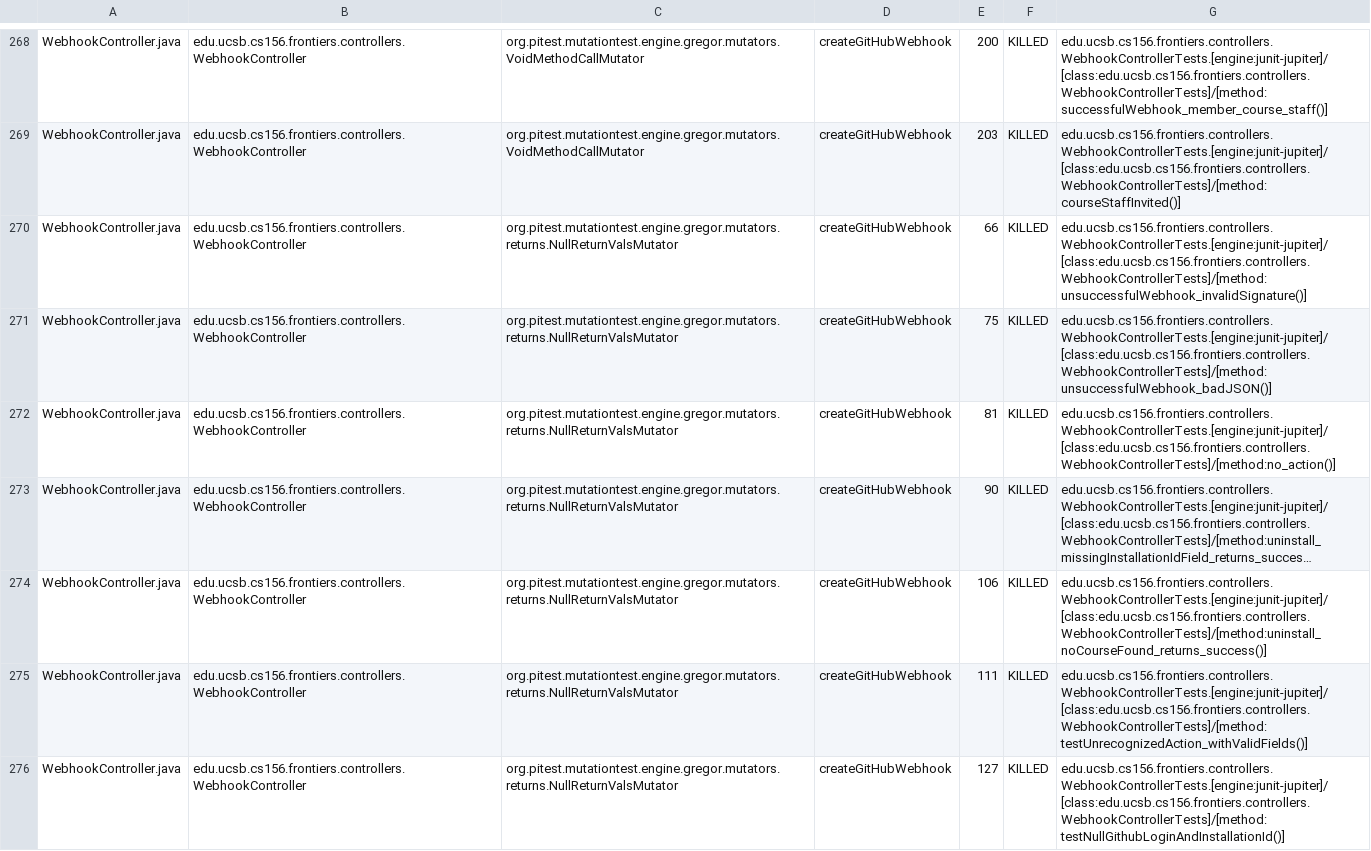
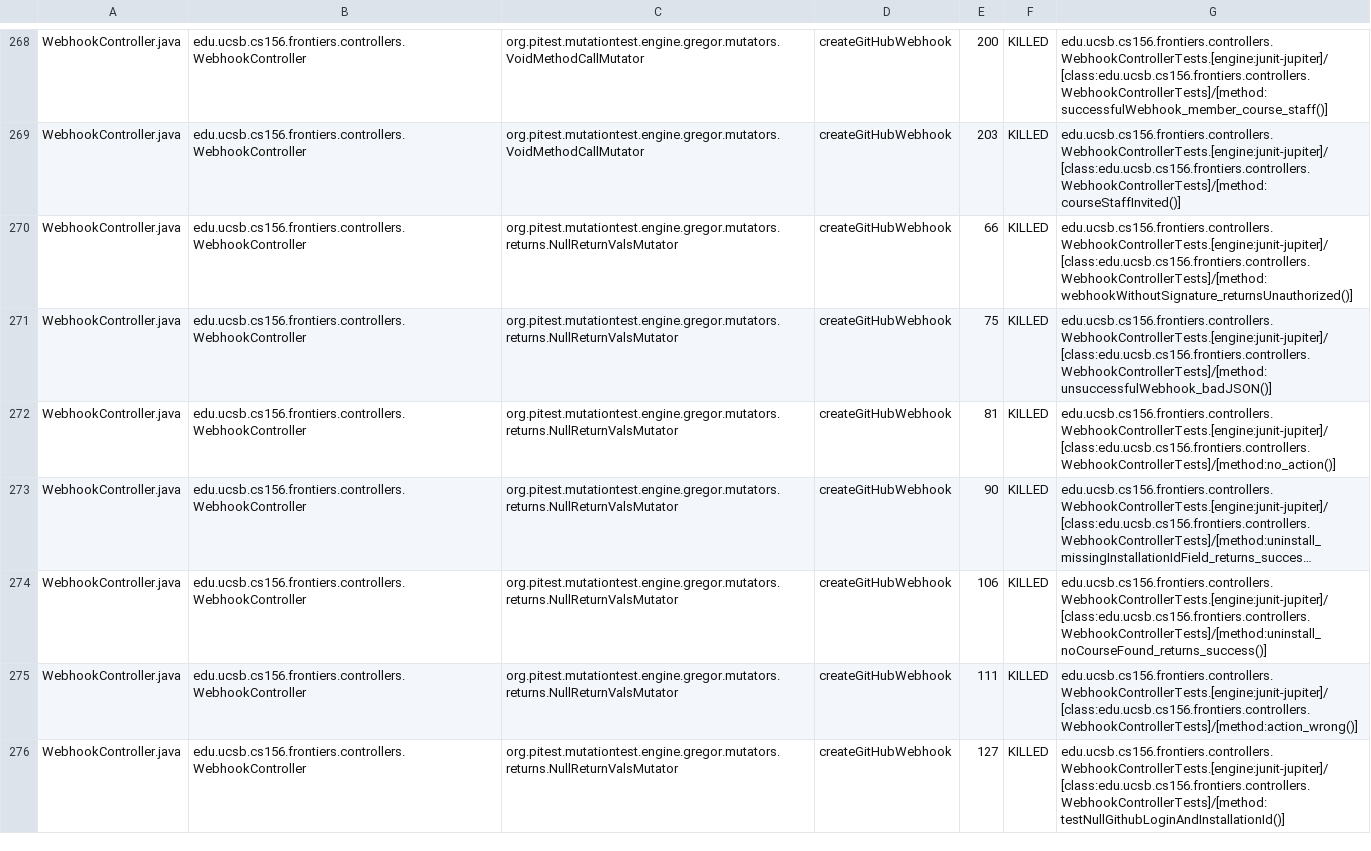
Before and after one commit to ucsb-cs156-f25/proj-frontiers-f25-12, a CSV file: prs/43/pitest/mutations.csv, drawn as a sheet; only a part is shown, gaps mark what is left out; long unchanged cells end in …; the diff covers the shown part only; the diff names each change by its address in the sheet, - before the commit and + after, or states it on an @@ line.

Commit message:
Deploying to gh-pages from @ ucsb-cs156-f25/proj-frontiers-f25-12@95ea02f03f2331d1fbb9d3551aaee96a4ee69f90 🚀

```diff
--- a/prs/43/pitest/mutations.csv
+++ b/prs/43/pitest/mutations.csv
-G270: edu.ucsb.cs156.frontiers.controllers.WebhookControllerTests.[engine:junit-jupiter]/[class:edu.ucsb.cs156.frontiers.controllers.WebhookControllerTests]/[method:unsuccessfulWebhook_invalidSignature()]
+G270: edu.ucsb.cs156.frontiers.controllers.WebhookControllerTests.[engine:junit-jupiter]/[class:edu.ucsb.cs156.frontiers.controllers.WebhookControllerTests]/[method:webhookWithoutSignature_returnsUnauthorized()]
-G275: edu.ucsb.cs156.frontiers.controllers.WebhookControllerTests.[engine:junit-jupiter]/[class:edu.ucsb.cs156.frontiers.controllers.WebhookControllerTests]/[method:testUnrecognizedAction_withValidFields()]
+G275: edu.ucsb.cs156.frontiers.controllers.WebhookControllerTests.[engine:junit-jupiter]/[class:edu.ucsb.cs156.frontiers.controllers.WebhookControllerTests]/[method:action_wrong()]
```
Also changed, not shown: 62 edited cells elsewhere in this file, 49 other files.
